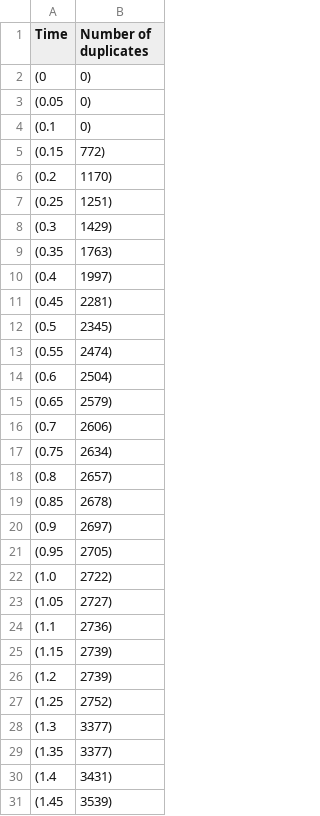
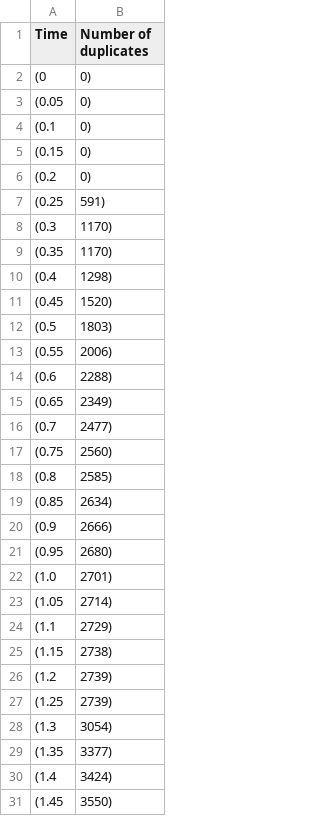
Before and after one commit to AndreHofm/pro-dup-detect-meta, a CSV file: results/SNM/dblp_scholar/progressive_quality_measure_with_pf/duplicates_per_time.csv, drawn as a sheet; only a part is shown; the diff covers the shown part only.

```diff
--- a/results/SNM/dblp_scholar/progressive_quality_measure_with_pf/duplicates_per_time.csv
+++ b/results/SNM/dblp_scholar/progressive_quality_measure_with_pf/duplicates_per_time.csv
@@ -4,28 +4,28 @@ Time,Number of duplicates
 (0.1,0)
-(0.15,772)
-(0.2,1170)
-(0.25,1251)
-(0.3,1429)
-(0.35,1763)
-(0.4,1997)
-(0.45,2281)
-(0.5,2345)
-(0.55,2474)
-(0.6,2504)
-(0.65,2579)
-(0.7,2606)
-(0.75,2634)
-(0.8,2657)
-(0.85,2678)
-(0.9,2697)
-(0.95,2705)
-(1.0,2722)
-(1.05,2727)
-(1.1,2736)
-(1.15,2739)
+(0.15,0)
+(0.2,0)
+(0.25,591)
+(0.3,1170)
+(0.35,1170)
+(0.4,1298)
+(0.45,1520)
+(0.5,1803)
+(0.55,2006)
+(0.6,2288)
+(0.65,2349)
+(0.7,2477)
+(0.75,2560)
+(0.8,2585)
+(0.85,2634)
+(0.9,2666)
+(0.95,2680)
+(1.0,2701)
+(1.05,2714)
+(1.1,2729)
+(1.15,2738)
 (1.2,2739)
-(1.25,2752)
-(1.3,3377)
+(1.25,2739)
+(1.3,3054)
 (1.35,3377)
-(1.4,3431)
-(1.45,3539)
+(1.4,3424)
+(1.45,3550)
```
Also changed, not shown: 7 edited cells elsewhere in this file, results/SNM/cd/progressive_quality_measure_with_pf/duplicates_per_time.csv, results/SNM/cora/progressive_quality_measure_with_pf/duplicates_per_time.csv, 13 other files.
